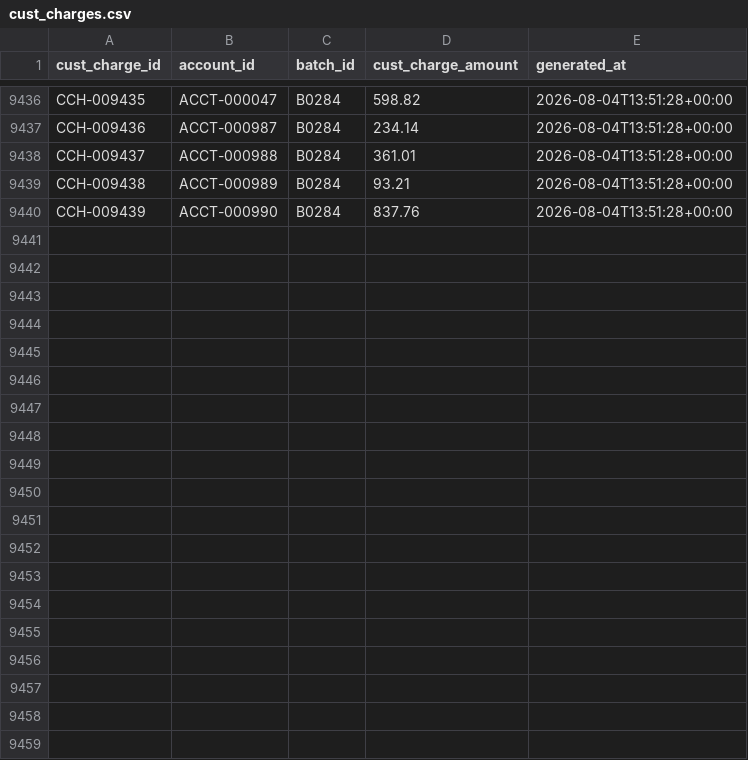
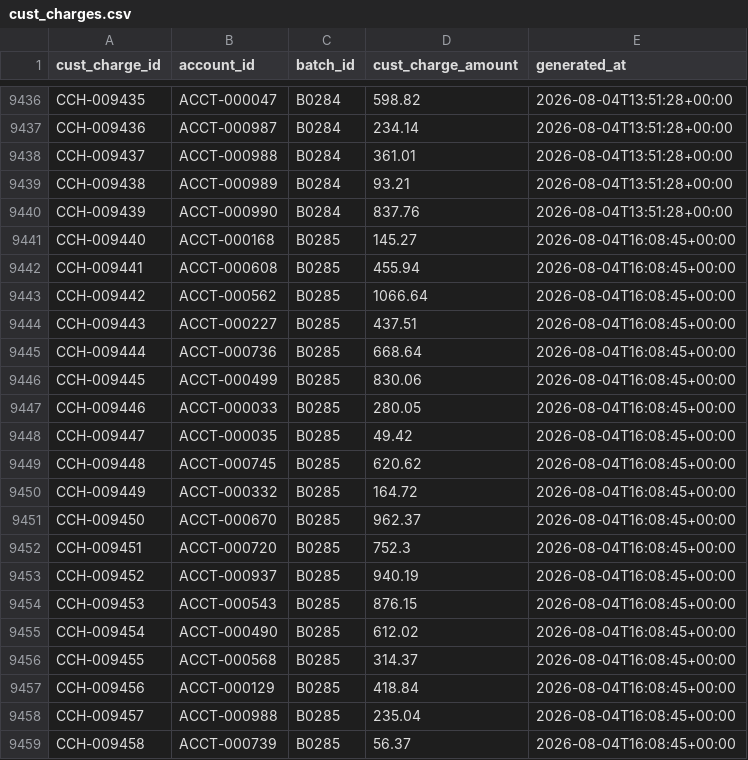
Before and after one commit to jelendu/remit-reconciliation-engine, a CSV file: data_gen/output/cust_charges.csv, drawn as a sheet; only a part is shown, gaps mark what is left out; the diff covers the shown part only.

```diff
--- a/data_gen/output/cust_charges.csv
+++ b/data_gen/output/cust_charges.csv
@@ -9440 +9440,20 @@ CCH-009438,ACCT-000989,B0284,93.21,2026-08-04T13:51:28+00:00
 CCH-009439,ACCT-000990,B0284,837.76,2026-08-04T13:51:28+00:00
+CCH-009440,ACCT-000168,B0285,145.27,2026-08-04T16:08:45+00:00
+CCH-009441,ACCT-000608,B0285,455.94,2026-08-04T16:08:45+00:00
+CCH-009442,ACCT-000562,B0285,1066.64,2026-08-04T16:08:45+00:00
+CCH-009443,ACCT-000227,B0285,437.51,2026-08-04T16:08:45+00:00
+CCH-009444,ACCT-000736,B0285,668.64,2026-08-04T16:08:45+00:00
+CCH-009445,ACCT-000499,B0285,830.06,2026-08-04T16:08:45+00:00
+CCH-009446,ACCT-000033,B0285,280.05,2026-08-04T16:08:45+00:00
+CCH-009447,ACCT-000035,B0285,49.42,2026-08-04T16:08:45+00:00
+CCH-009448,ACCT-000745,B0285,620.62,2026-08-04T16:08:45+00:00
+CCH-009449,ACCT-000332,B0285,164.72,2026-08-04T16:08:45+00:00
+CCH-009450,ACCT-000670,B0285,962.37,2026-08-04T16:08:45+00:00
+CCH-009451,ACCT-000720,B0285,752.3,2026-08-04T16:08:45+00:00
+CCH-009452,ACCT-000937,B0285,940.19,2026-08-04T16:08:45+00:00
+CCH-009453,ACCT-000543,B0285,876.15,2026-08-04T16:08:45+00:00
+CCH-009454,ACCT-000490,B0285,612.02,2026-08-04T16:08:45+00:00
+CCH-009455,ACCT-000568,B0285,314.37,2026-08-04T16:08:45+00:00
+CCH-009456,ACCT-000129,B0285,418.84,2026-08-04T16:08:45+00:00
+CCH-009457,ACCT-000988,B0285,235.04,2026-08-04T16:08:45+00:00
+CCH-009458,ACCT-000739,B0285,56.37,2026-08-04T16:08:45+00:00
```
Also changed, not shown: 9 added rows elsewhere in this file, data_gen/output/_scenarios.csv, data_gen/output/adjustment_amts.csv, 17 other files.
